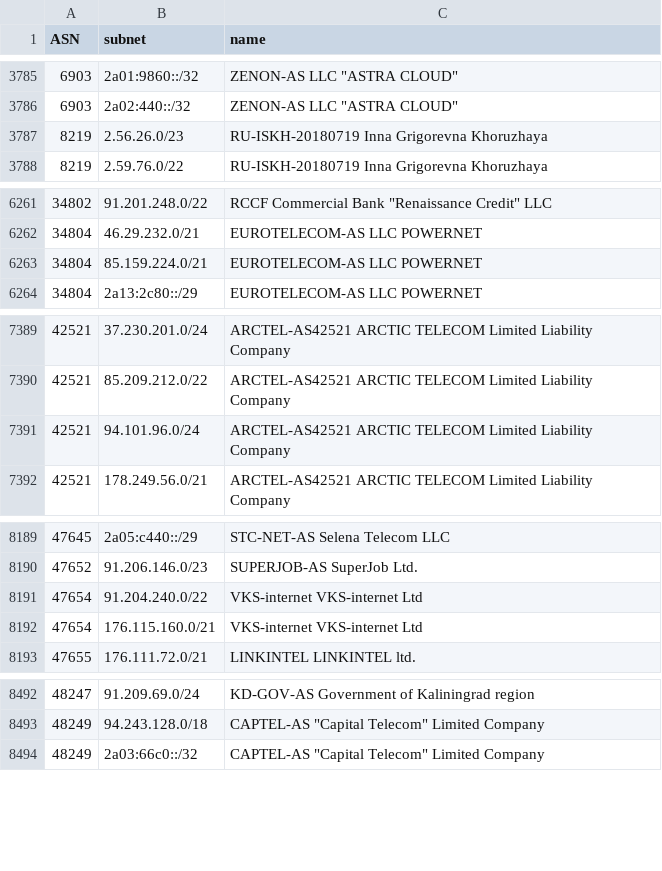
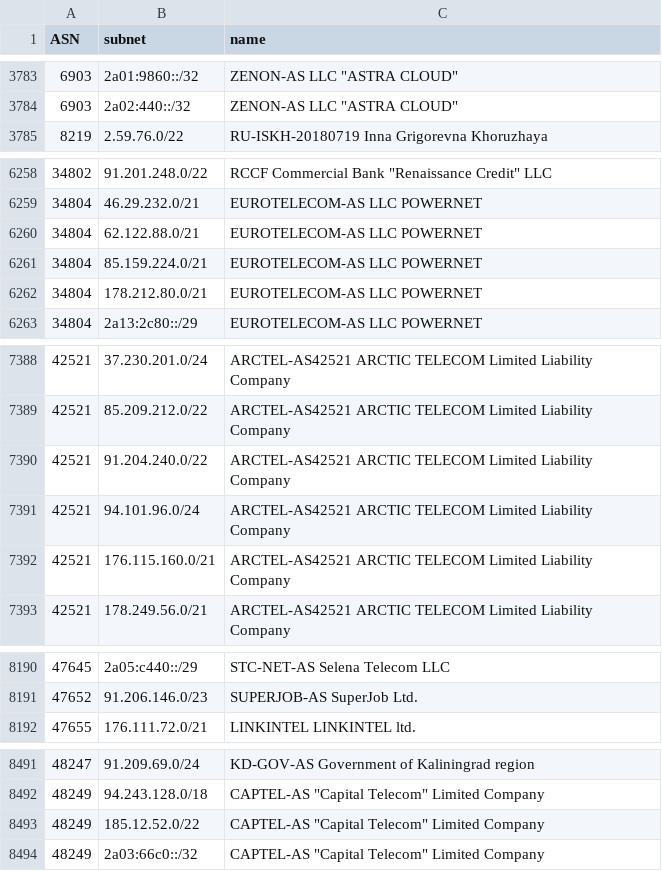
Before and after one commit to esergion/subnets-fetcher, a CSV file: countries/ru/subnets.csv, drawn as a sheet; only a part is shown, gaps mark what is left out; removed rows and columns are numbered as before the commit, all else as after; the diff covers the shown part only; the diff names each change by its address in the sheet, - before the commit and + after, or states it on an @@ line.

```diff
--- a/countries/ru/subnets.csv
+++ b/countries/ru/subnets.csv
-row 3787: 8219 | 2.56.26.0/23 | RU-ISKH-20180719 Inna Grigorevna Khoruzhaya
+row 6260: 34804 | 62.122.88.0/21 | EUROTELECOM-AS LLC POWERNET
+row 6262: 34804 | 178.212.80.0/21 | EUROTELECOM-AS LLC POWERNET
+row 7390: 42521 | 91.204.240.0/22 | ARCTEL-AS42521 ARCTIC TELECOM Limited Liability Company
+row 7392: 42521 | 176.115.160.0/21 | ARCTEL-AS42521 ARCTIC TELECOM Limited Liability Company
-row 8191: 47654 | 91.204.240.0/22 | VKS-internet VKS-internet Ltd
-row 8192: 47654 | 176.115.160.0/21 | VKS-internet VKS-internet Ltd
+row 8493: 48249 | 185.12.52.0/22 | CAPTEL-AS "Capital Telecom" Limited Company
```
Also changed, not shown: 2 added rows, 3 removed rows and 1 edited cell elsewhere in this file, 1 other file.
